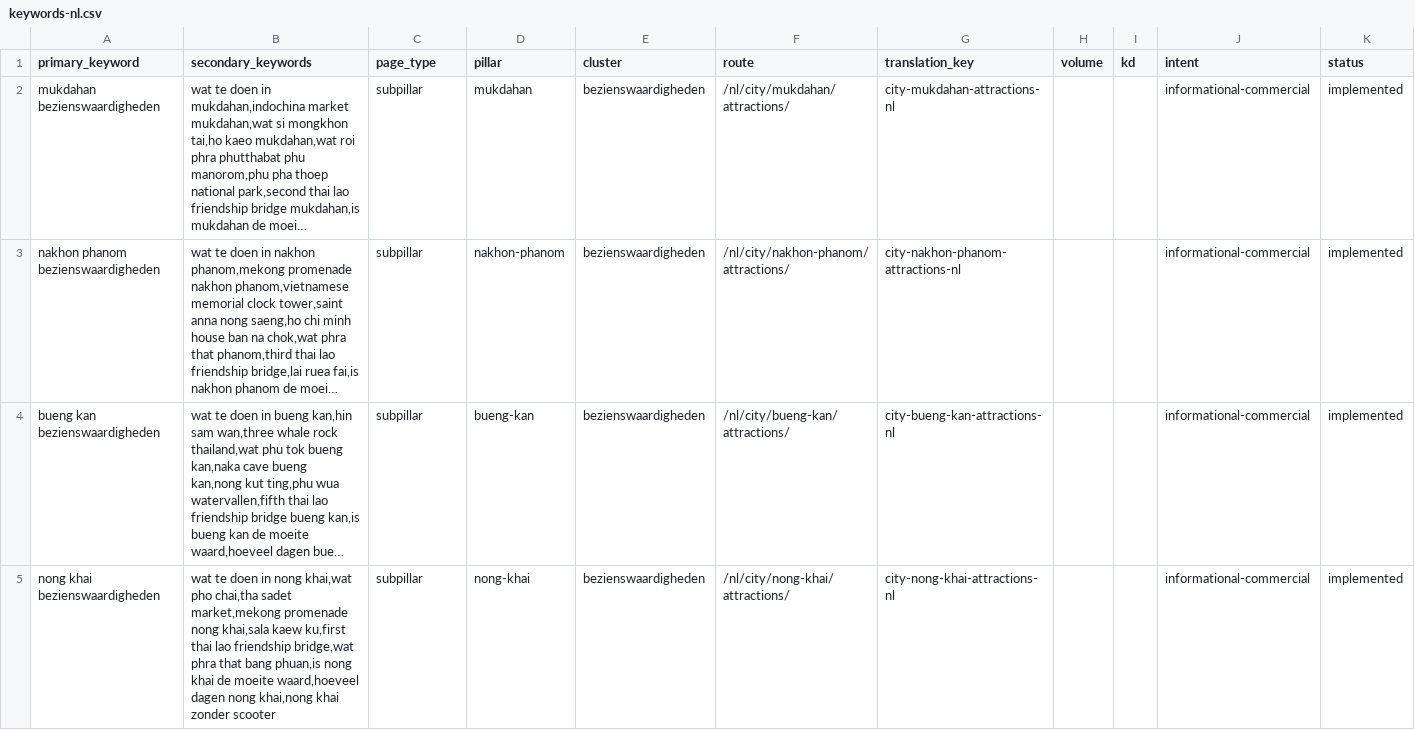
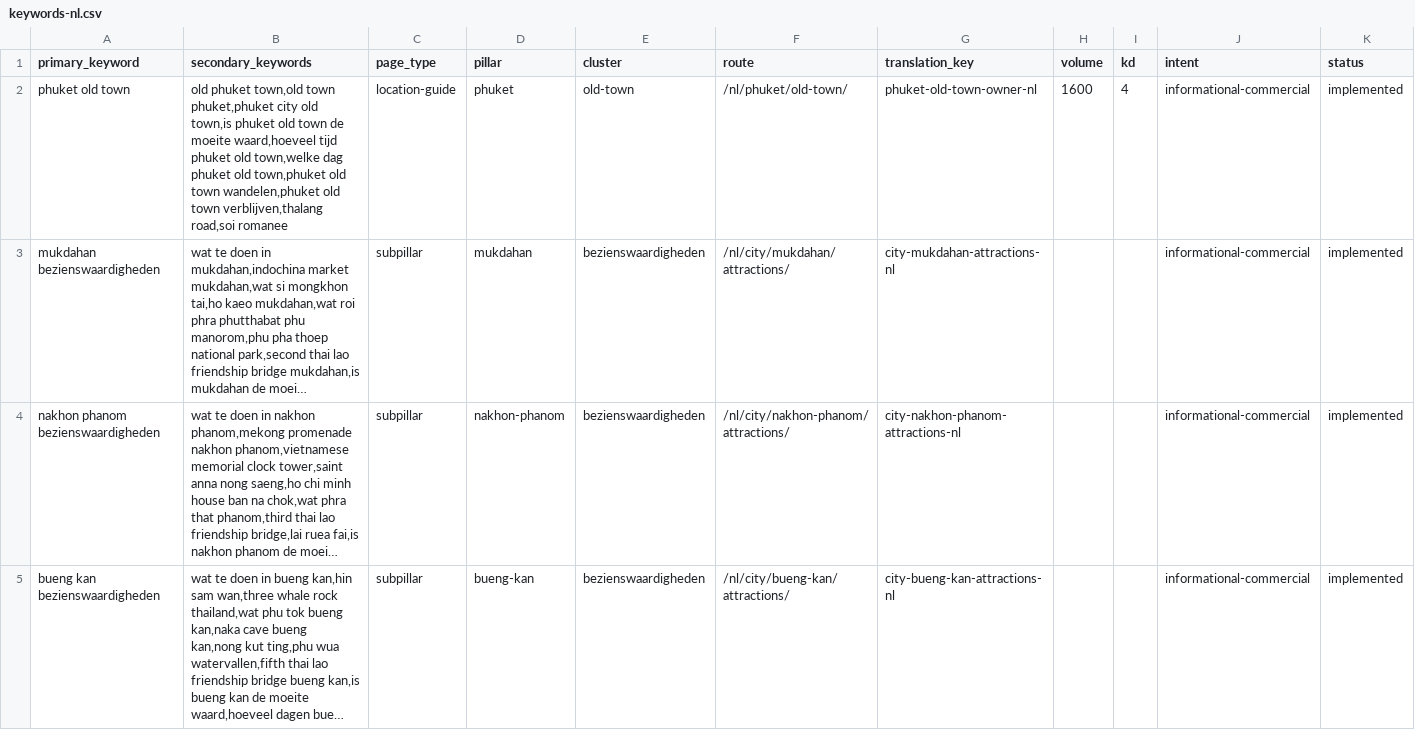
Before and after one commit to MarvinNL046/go2thailand.com, a CSV file: seo/keywords-nl.csv, drawn as a sheet; only a part is shown; the shorter side is filled out with more unchanged rows; long unchanged cells end in …; rows hold the shown columns only; the diff names each change by its address in the sheet, - before the commit and + after, or states it on an @@ line.

Commit message:
feat(nl): redesign Phuket Old Town owner

```diff
--- a/seo/keywords-nl.csv
+++ b/seo/keywords-nl.csv
+row 2: phuket old town | old phuket town,old town phuket,phuket city old town,is phuket old town de moeite waard,hoeveel tijd phuket old town,welke dag phuket old town,phuket old town wandelen,phuket old town verblijven,thalang road,soi romanee | location-guide | phuket | old-town | /nl/phuket/old-town/ | phuket-old-town-owner-nl | 1600 | 4 | informational-commercial | implemented
```
Also changed, not shown: seo/inventory/routes.csv, 25 other files.
